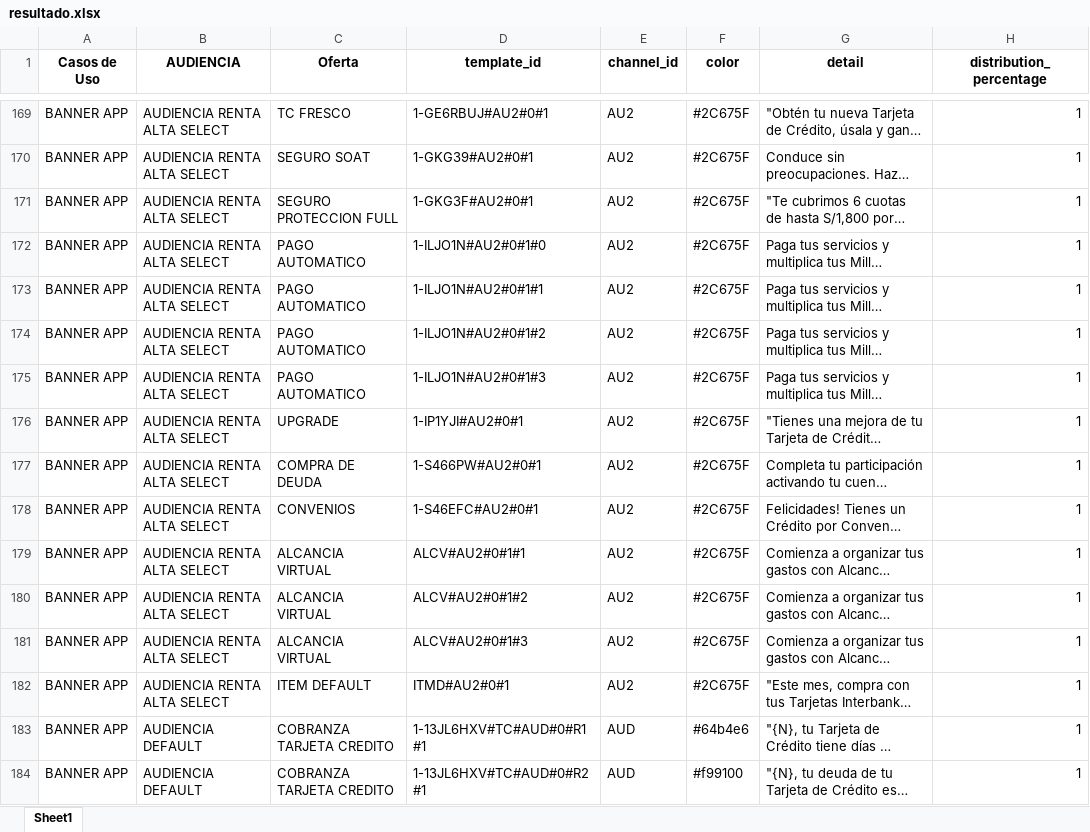
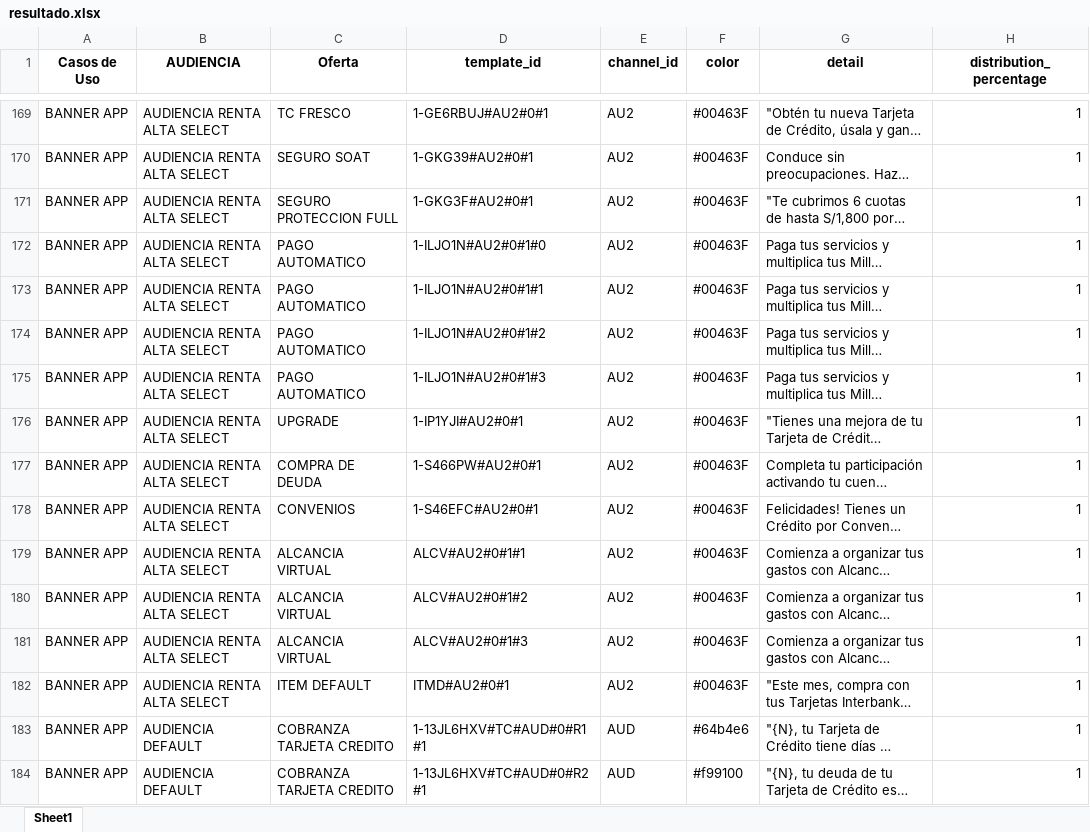
Before and after one commit to stephanylezameta/templates-editor-ux, an Excel workbook: data/resultado.xlsx, sheet Sheet1, drawn as a sheet; only a part is shown, gaps mark what is left out; long unchanged cells end in …; values as stored, in another font and other column widths than the file's, no borders; the diff covers the shown part only; the diff names each change by its address in the sheet, - before the commit and + after, or states it on an @@ line.

```diff
--- a/data/resultado.xlsx (sheet Sheet1)
+++ b/data/resultado.xlsx (sheet Sheet1)
-F169:F182 (color): #2C675F
+F169:F182 (color): #00463F
```
Also changed, not shown: 26 edited cells elsewhere in this sheet.
